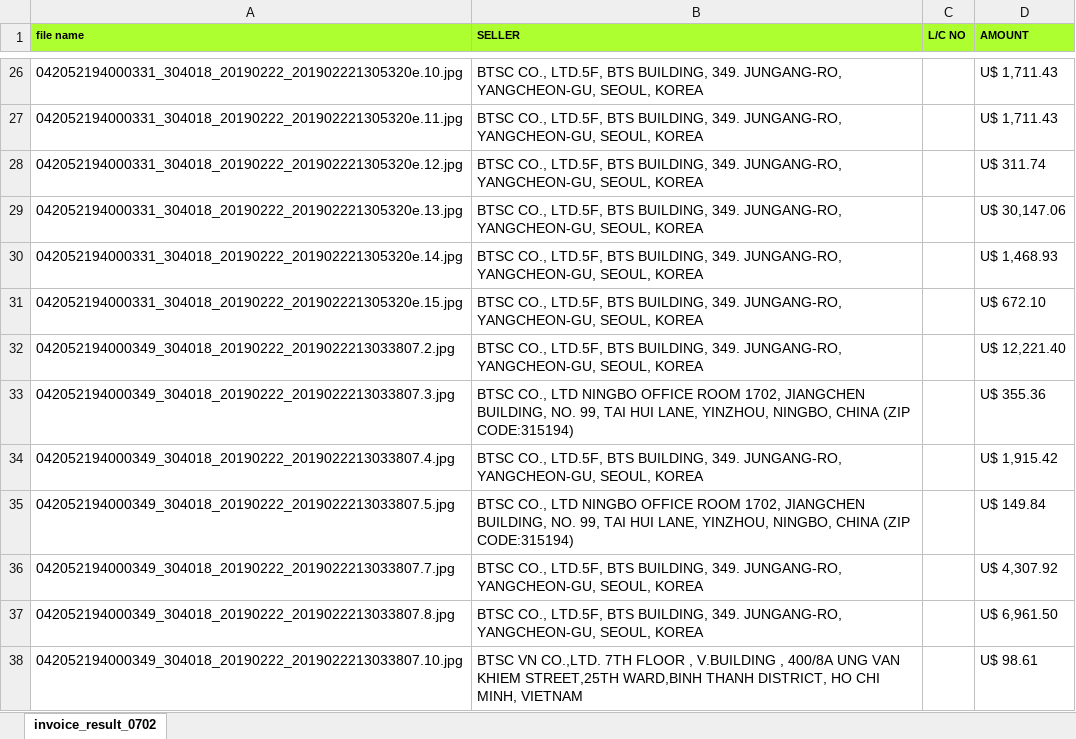
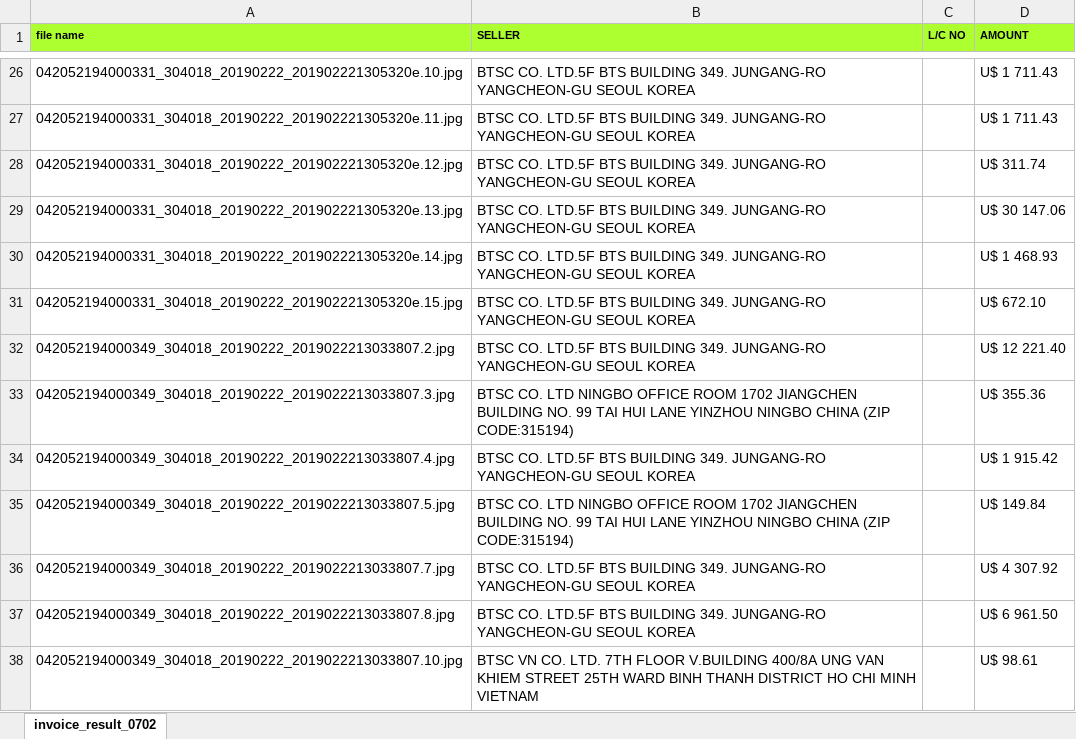
Before and after one commit to bullseye73/python, an Excel workbook: IBK/excel/invoice_result_0702_Current_ori.xlsx, sheet invoice_result_0702, drawn as a sheet; only a part is shown, gaps mark what is left out; values as stored, in another font and other column widths than the file's, no borders; the diff covers the shown part only; the diff names each change by its address in the sheet, - before the commit and + after, or states it on an @@ line.

```diff
--- a/IBK/excel/invoice_result_0702_Current_ori.xlsx (sheet invoice_result_0702)
+++ b/IBK/excel/invoice_result_0702_Current_ori.xlsx (sheet invoice_result_0702)
-B26:B32 (SELLER): BTSC CO., LTD.5F, BTS BUILDING, 349. JUNGANG-RO, YANGCHEON-GU, SEOUL, KOREA
+B26:B32 (SELLER): BTSC CO. LTD.5F BTS BUILDING 349. JUNGANG-RO YANGCHEON-GU SEOUL KOREA
-D26:D27 (AMOUNT): U$ 1,711.43
+D26:D27 (AMOUNT): U$ 1 711.43
-D29 (AMOUNT): U$ 30,147.06
+D29 (AMOUNT): U$ 30 147.06
-D30 (AMOUNT): U$ 1,468.93
+D30 (AMOUNT): U$ 1 468.93
-D32 (AMOUNT): U$ 12,221.40
+D32 (AMOUNT): U$ 12 221.40
-B33 (SELLER): BTSC CO., LTD NINGBO OFFICE ROOM 1702, JIANGCHEN BUILDING, NO. 99, TAI HUI LANE, YINZHOU, NINGBO, CHINA (ZIP…
+B33 (SELLER): BTSC CO. LTD NINGBO OFFICE ROOM 1702 JIANGCHEN BUILDING NO. 99 TAI HUI LANE YINZHOU NINGBO CHINA (ZIP…
-B34 (SELLER): BTSC CO., LTD.5F, BTS BUILDING, 349. JUNGANG-RO, YANGCHEON-GU, SEOUL, KOREA
+B34 (SELLER): BTSC CO. LTD.5F BTS BUILDING 349. JUNGANG-RO YANGCHEON-GU SEOUL KOREA
-D34 (AMOUNT): U$ 1,915.42
+D34 (AMOUNT): U$ 1 915.42
-B35 (SELLER): BTSC CO., LTD NINGBO OFFICE ROOM 1702, JIANGCHEN BUILDING, NO. 99, TAI HUI LANE, YINZHOU, NINGBO, CHINA (ZIP…
+B35 (SELLER): BTSC CO. LTD NINGBO OFFICE ROOM 1702 JIANGCHEN BUILDING NO. 99 TAI HUI LANE YINZHOU NINGBO CHINA (ZIP…
-B36:B37 (SELLER): BTSC CO., LTD.5F, BTS BUILDING, 349. JUNGANG-RO, YANGCHEON-GU, SEOUL, KOREA
+B36:B37 (SELLER): BTSC CO. LTD.5F BTS BUILDING 349. JUNGANG-RO YANGCHEON-GU SEOUL KOREA
-D36 (AMOUNT): U$ 4,307.92
+D36 (AMOUNT): U$ 4 307.92
-D37 (AMOUNT): U$ 6,961.50
+D37 (AMOUNT): U$ 6 961.50
-B38 (SELLER): BTSC VN CO.,LTD. 7TH FLOOR , V.BUILDING , 400/8A UNG VAN KHIEM STREET,25TH WARD,BINH THANH DISTRICT, HO CHI MINH, VIETNAM
+B38 (SELLER): BTSC VN CO. LTD. 7TH FLOOR V.BUILDING 400/8A UNG VAN KHIEM STREET 25TH WARD BINH THANH DISTRICT HO CHI MINH VIETNAM
```
Also changed, not shown: 65 edited cells elsewhere in this sheet, IBK/excel/BL_ret_BL_result_0704_01.xlsx, IBK/excel/BL_ret_BL_result_0705_01.xlsx, 3 other files.
